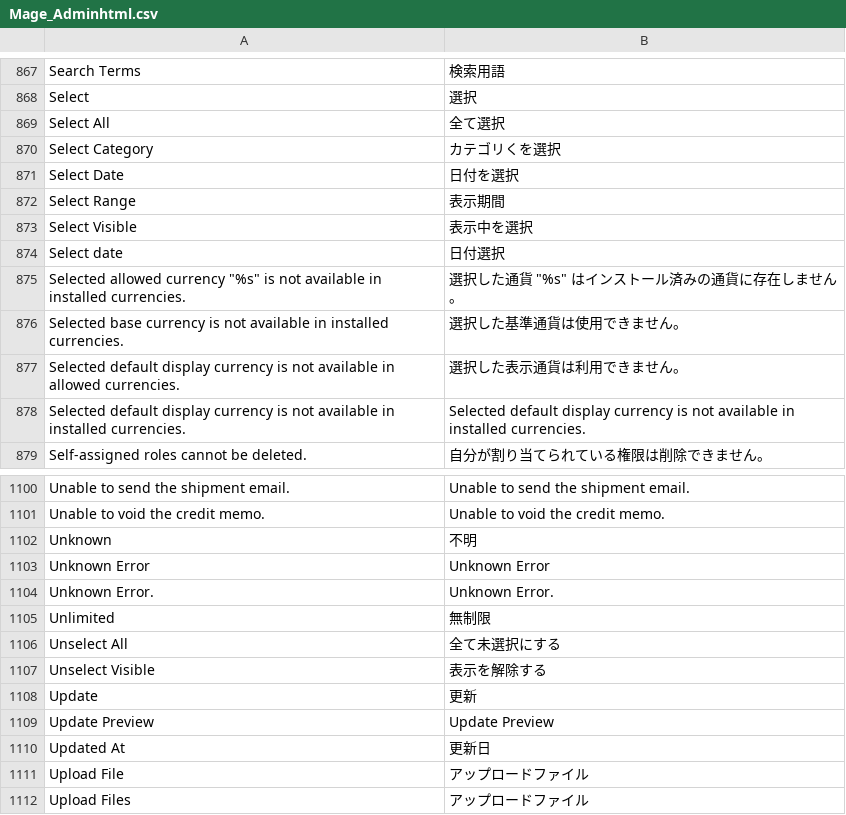
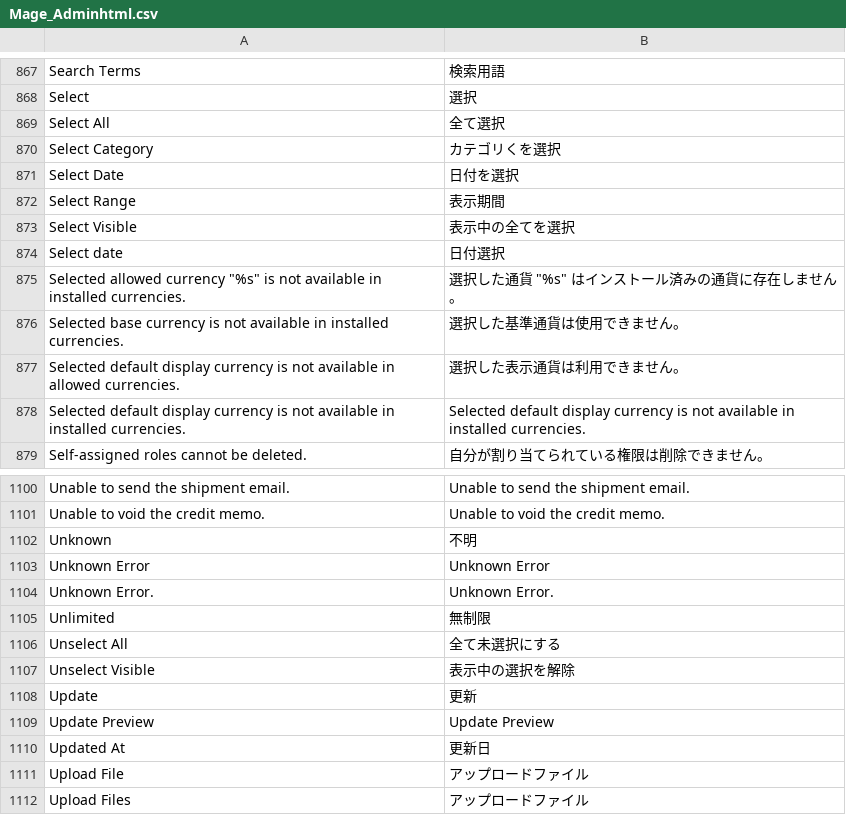
Before and after one commit to nojimage/Magento-Japanese-Translation, a CSV file: Mage_Adminhtml.csv, drawn as a sheet; only a part is shown, gaps mark what is left out.

Commit message:
管理画面翻訳の調整

```diff
--- a/Mage_Adminhtml.csv
+++ b/Mage_Adminhtml.csv
@@ -872,3 +872,3 @@
 "Select Range","表示期間"
-"Select Visible","表示中を選択"
+"Select Visible","表示中の全てを選択"
 "Select date","日付選択"
@@ -1106,3 +1106,3 @@
 "Unselect All","全て未選択にする"
-"Unselect Visible","表示を解除する"
+"Unselect Visible","表示中の選択を解除"
 "Update","更新"
```
